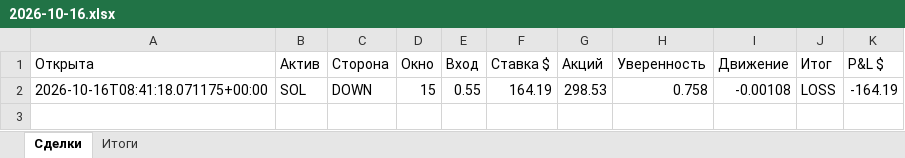
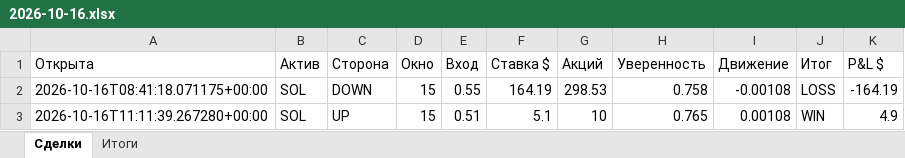
Before and after one commit to n85t594ht5-creator/polybot, an Excel workbook: reports/2026-10-16.xlsx, sheet Сделки, drawn as a sheet; values as stored, in another font and other column widths than the file's, no borders; the diff names each change by its address in the sheet, - before the commit and + after, or states it on an @@ line.

```diff
--- a/reports/2026-10-16.xlsx (sheet Сделки)
+++ b/reports/2026-10-16.xlsx (sheet Сделки)
+row 3: 2026-10-16T11:11:39.267280+00:00 | SOL | UP | 15 | 0.51 | 5.1 | 10 | 0.765 | 0.00108 | WIN | 4.9
```
Also changed, not shown: sheet Итоги, reports/2026-10-15.xlsx, 5 other files.
